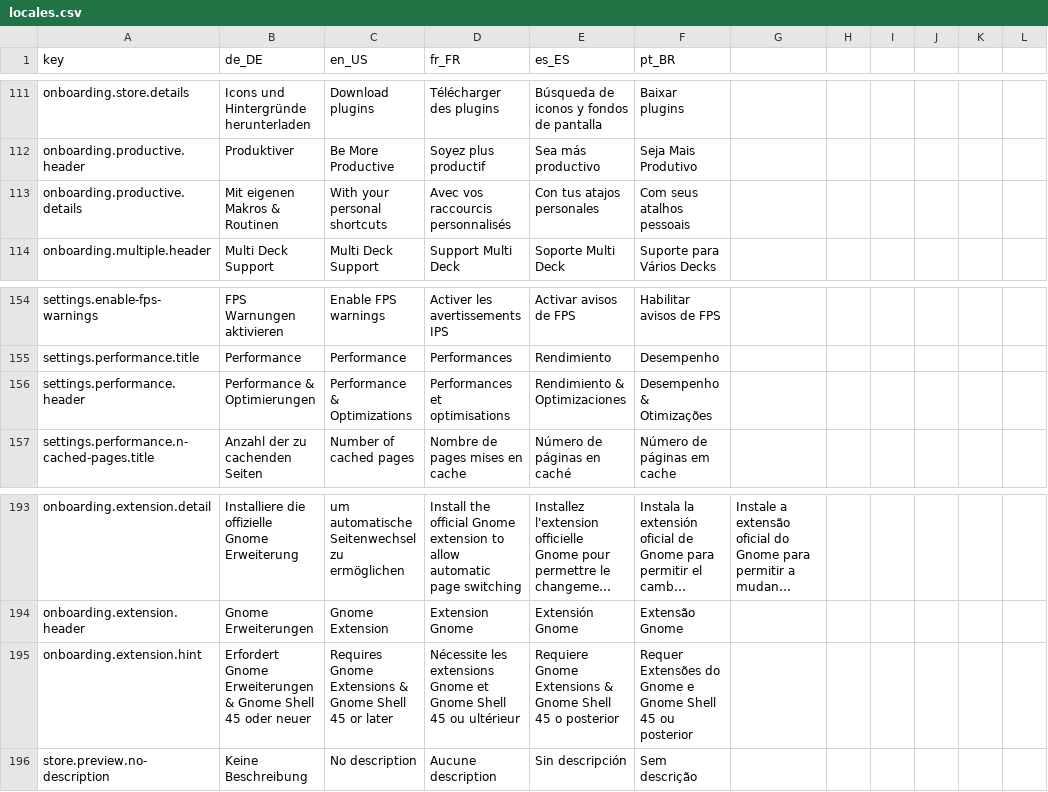
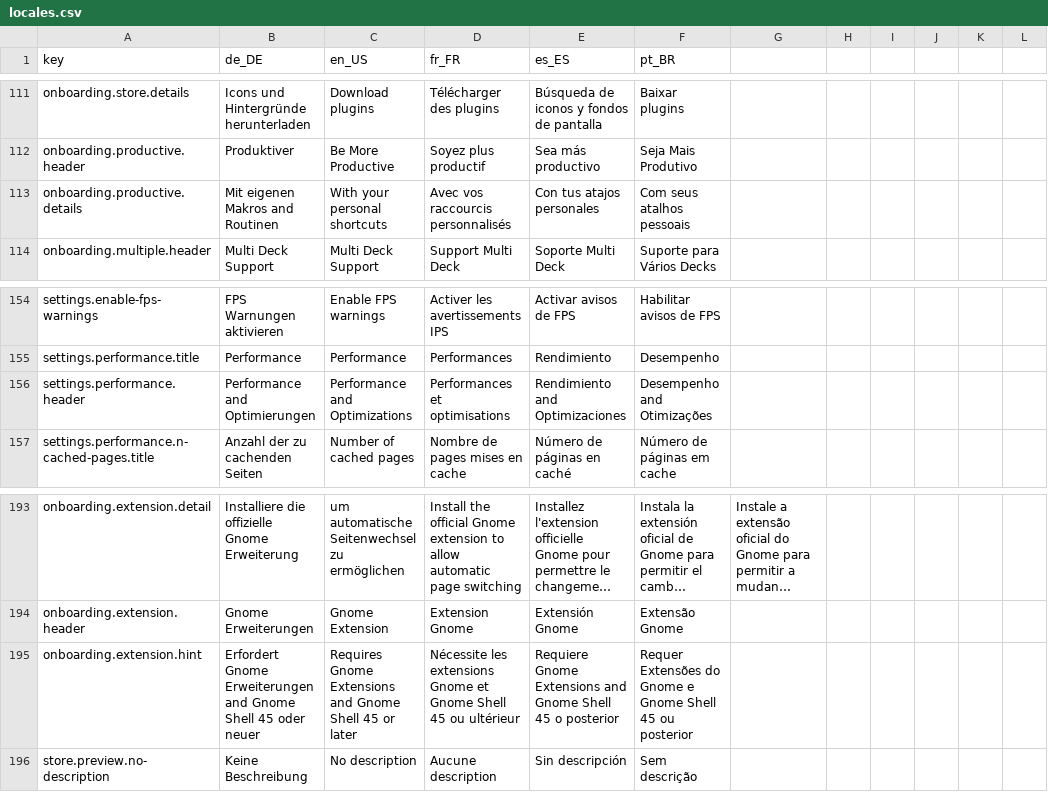
Before and after one commit to StreamController/StreamController, a CSV file: locales/locales.csv, drawn as a sheet; only a part is shown, gaps mark what is left out; long unchanged cells end in …; the diff names each change by its address in the sheet, - before the commit and + after, or states it on an @@ line.

Commit message:
Remove the ampersands to fix the parse warning and missing text where there were ampersands.

```diff
--- a/locales/locales.csv
+++ b/locales/locales.csv
-B113 (de_DE): Mit eigenen Makros & Routinen
+B113 (de_DE): Mit eigenen Makros and Routinen
-B156 (de_DE): Performance & Optimierungen
+B156 (de_DE): Performance and Optimierungen
-C156 (en_US): Performance & Optimizations
+C156 (en_US): Performance and Optimizations
-E156 (es_ES): Rendimiento & Optimizaciones
+E156 (es_ES): Rendimiento and Optimizaciones
-F156 (pt_BR): Desempenho & Otimizações
+F156 (pt_BR): Desempenho and Otimizações
-B195 (de_DE): …Gnome Erweiterungen & Gnome Shell…
+B195 (de_DE): …Gnome Erweiterungen and Gnome Shell…
-C195 (en_US): …Gnome Extensions & Gnome Shell…
+C195 (en_US): …Gnome Extensions and Gnome Shell…
-E195 (es_ES): …Gnome Extensions & Gnome Shell…
+E195 (es_ES): …Gnome Extensions and Gnome Shell…
```
